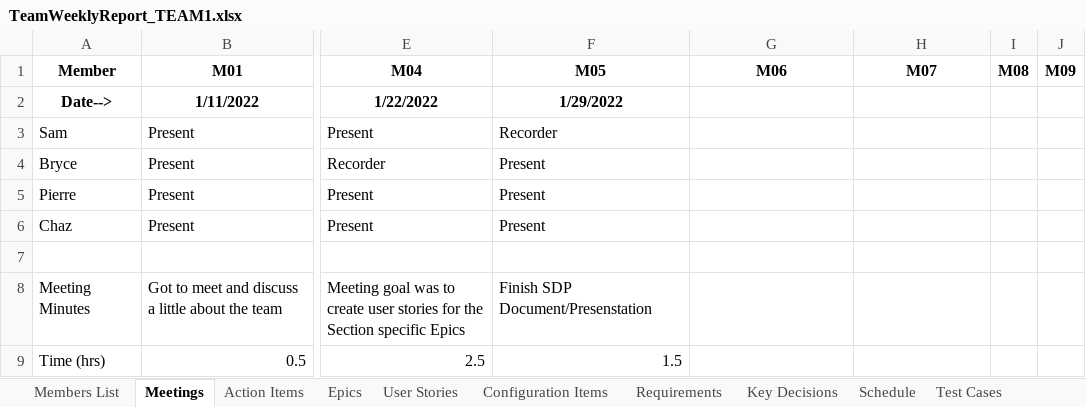
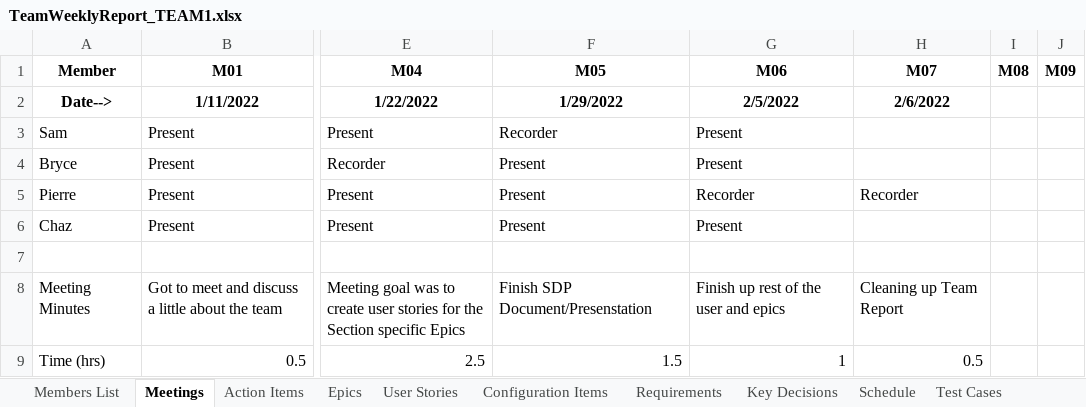
Before and after one commit to SamuelBMorris41899/CS-499, an Excel workbook: TeamWeeklyReport_TEAM1.xlsx, sheet Meetings, drawn as a sheet; only a part is shown, gaps mark what is left out; values as stored, in another font and other column widths than the file's, no borders; charts and pictures not drawn; the diff names each change by its address in the sheet, - before the commit and + after, or states it on an @@ line.

```diff
--- a/TeamWeeklyReport_TEAM1.xlsx (sheet Meetings)
+++ b/TeamWeeklyReport_TEAM1.xlsx (sheet Meetings)
-G2 (M06): (empty)
+G2 (M06): 2/5/2022
-H2 (M07): (empty)
+H2 (M07): 2/6/2022
-G3:G4 (M06): (empty)
+G3:G4 (M06): Present
-G5 (M06): (empty)
+G5 (M06): Recorder
-H5 (M07): (empty)
+H5 (M07): Recorder
-G6 (M06): (empty)
+G6 (M06): Present
-G8 (M06): (empty)
+G8 (M06): Finish up rest of the user and epics
-H8 (M07): (empty)
+H8 (M07): Cleaning up Team Report
-G9 (M06): (empty)
+G9 (M06): 1
-H9 (M07): (empty)
+H9 (M07): 0.5
```
Also changed, not shown: sheet User Stories, sheet Schedule, sheet Action Items, sheet Epics, sheet Lists, sheet Members List, formulas that keep their value.
